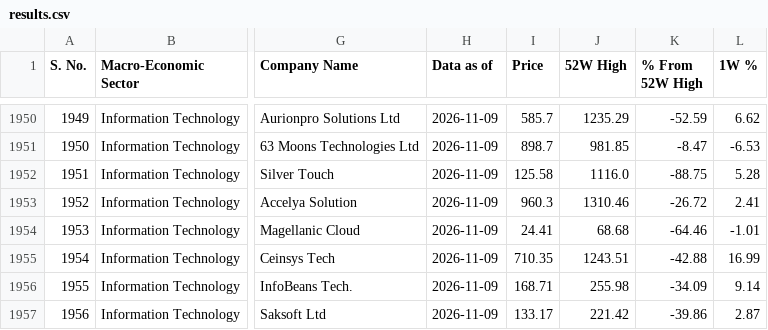
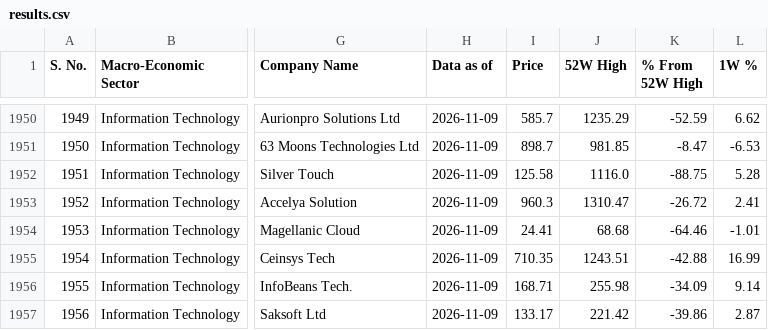
Before and after one commit to vishavmarket/Stock-Dashboard, a CSV file: results.csv, drawn as a sheet; only a part is shown, gaps mark what is left out; the diff names each change by its address in the sheet, - before the commit and + after, or states it on an @@ line.

Commit message:
Daily update

```diff
--- a/results.csv
+++ b/results.csv
-J1953 (52W High): 1310.46
+J1953 (52W High): 1310.47
```
